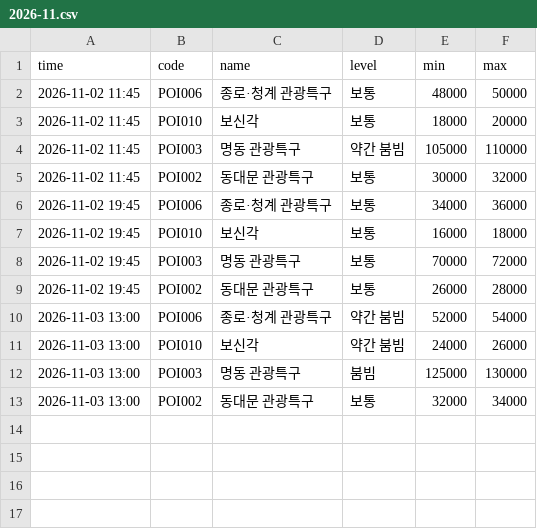
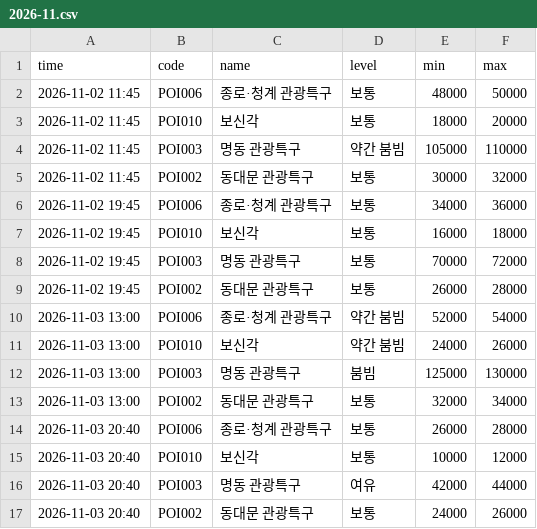
Before and after one commit to hoohdini/KR_Lunch, a CSV file: data/history/2026-11.csv, drawn as a sheet; the diff names each change by its address in the sheet, - before the commit and + after, or states it on an @@ line.

```diff
--- a/data/history/2026-11.csv
+++ b/data/history/2026-11.csv
+row 14: 2026-11-03 20:40 | POI006 | 종로·청계 관광특구 | 보통 | 26000 | 28000
+row 15: 2026-11-03 20:40 | POI010 | 보신각 | 보통 | 10000 | 12000
+row 16: 2026-11-03 20:40 | POI003 | 명동 관광특구 | 여유 | 42000 | 44000
+row 17: 2026-11-03 20:40 | POI002 | 동대문 관광특구 | 보통 | 24000 | 26000
```
Also changed, not shown: 1 other file.
